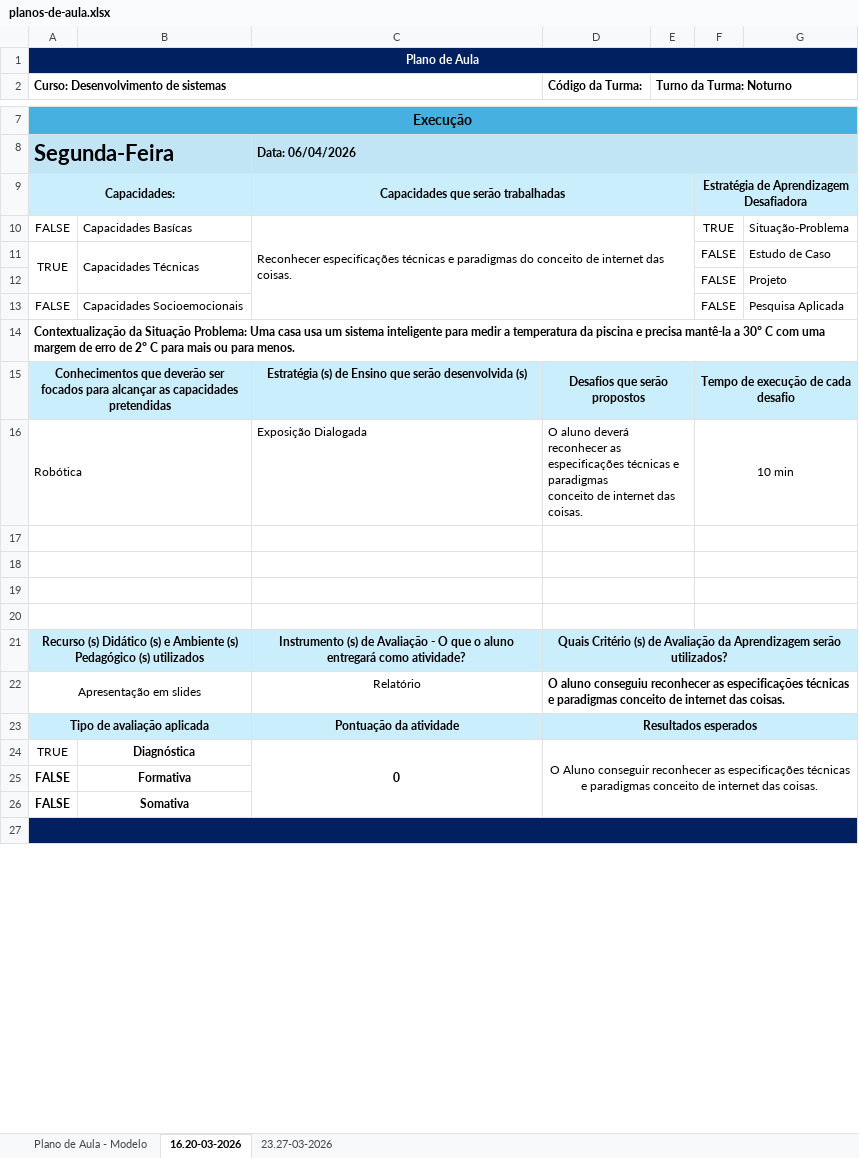
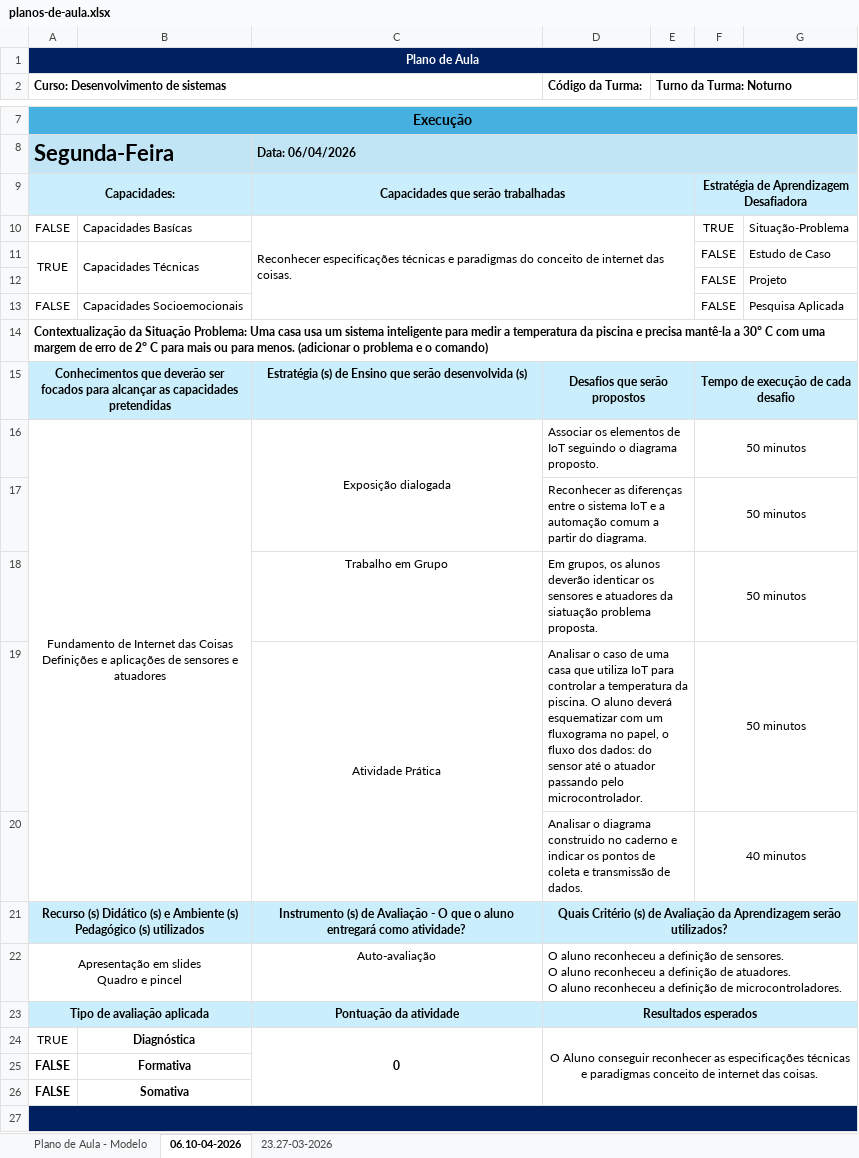
Before and after one commit to jorgeotavio/senai-desenvolvimento-sistemas, an Excel workbook: planos-aulas/planos-de-aula.xlsx, sheet 06.10-04-2026, drawn as a sheet; only a part is shown, gaps mark what is left out; values as stored, in another font and other column widths than the file's, no borders; removed rows and columns are numbered as before the commit, all else as after; ↵ is a line break in a cell; the diff covers the shown part only; the diff names each change by its address in the sheet, - before the commit and + after, or states it on an @@ line.

```diff
--- a/planos-aulas/planos-de-aula.xlsx (sheet 06.10-04-2026)
+++ b/planos-aulas/planos-de-aula.xlsx (sheet 06.10-04-2026)
-sheet tab: 16.20-03-2026
+sheet tab: 06.10-04-2026
-A14: …para menos.
+A14: …para menos. (adicionar o problema e o comando)
-row 16: Robótica |  | Exposição Dialogada | O aluno deverá reconhecer as ↵ especificações técnicas e paradigmas ↵ conceito de internet das coisas. |  | 10 min
-row 16: (empty)
+row 16: Fundamento de Internet das Coisas ↵ Definições e aplicações de sensores e atuadores |  | Exposição dialogada | Associar os elementos de IoT seguindo o diagrama proposto. |  | 50 minutos
-A17:B17 merged
+A16:B20 merged
+C16:C17 merged
-A18:B18 merged
-row 17: (empty)
+row 17:  |  |  | Reconhecer as diferenças entre o sistema IoT e a automação comum a partir do diagrama. |  | 50 minutos
-A19:B19 merged
-row 18: (empty)
+row 18:  |  | Trabalho em Grupo | Em grupos, os alunos deverão identicar os sensores e atuadores da siatuação problema proposta. |  | 50 minutos
-A20:B20 merged
-row 19: (empty)
+row 19:  |  | Atividade Prática | Analisar o caso de uma casa que utiliza IoT para controlar a temperatura da piscina. O aluno deverá esquematizar com um fluxograma no papel, o fluxo dos dados: do sensor até o atuador passando pelo microcontrolador. |  | 50 minutos
+C19:C20 merged
+row 20:  |  |  | Analisar o diagrama construido no caderno e indicar os pontos de coleta e transmissão de dados. |  | 40 minutos
-row 22: Apresentação em slides |  | Relatório | O aluno conseguiu reconhecer as especificações técnicas e paradigmas conceito de internet das coisas.
+row 22: Apresentação em slides ↵ Quadro e pincel |  | Auto-avaliação | O aluno reconheceu a definição de sensores. ↵ O aluno reconheceu a definição de atuadores. ↵ O aluno reconheceu a definição de microcontroladores.
```
Also changed, not shown: 2 added rows, 2 removed rows, 20 edited cells and merged cells elsewhere in this sheet, 9 other files.
